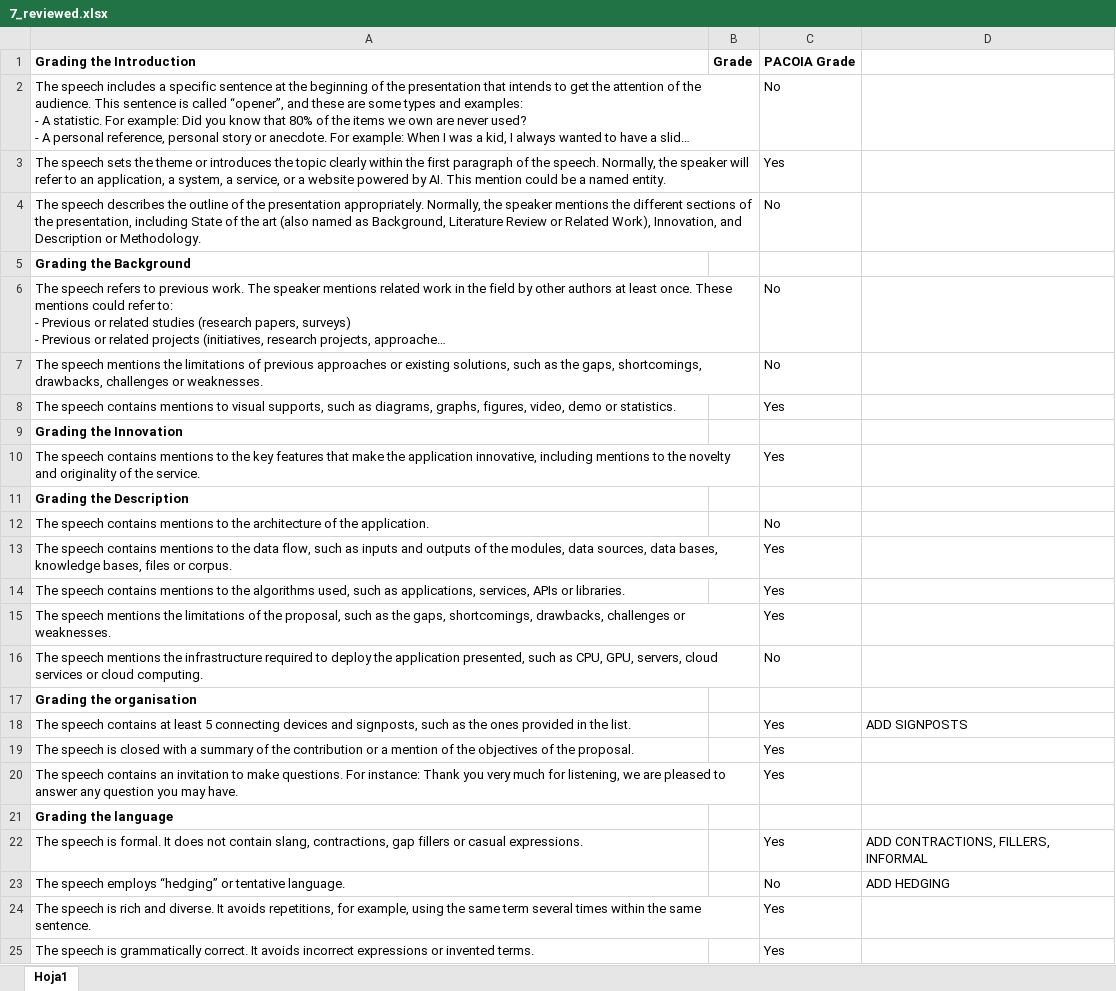
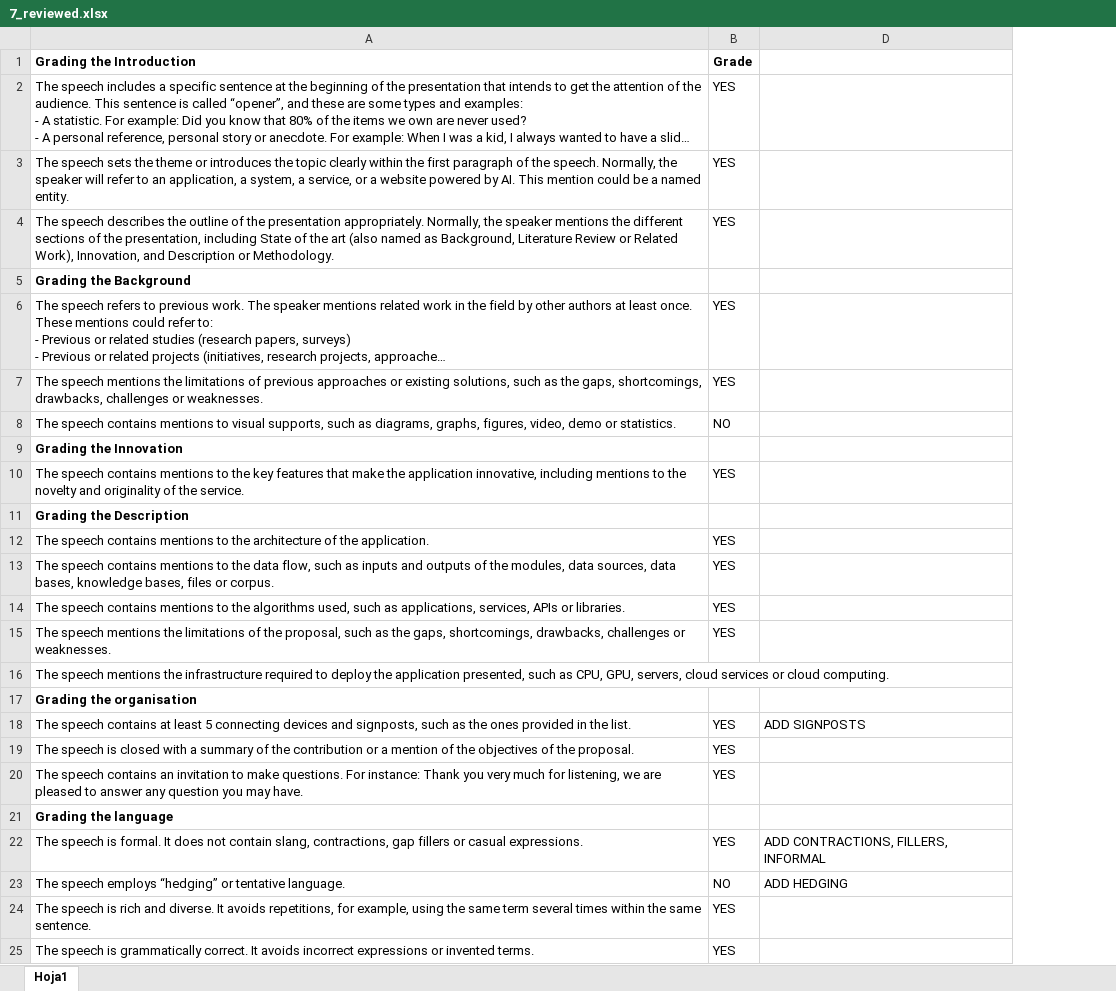
Before and after one commit to pmchozas/pacoia, an Excel workbook: resources/samples/evaluated-transcriptions/7_reviewed.xlsx, sheet Hoja1, drawn as a sheet; long unchanged cells end in …; values as stored, in another font and other column widths than the file's, no borders; the diff names each change by its address in the sheet, - before the commit and + after, or states it on an @@ line.

```diff
--- a/resources/samples/evaluated-transcriptions/7_reviewed.xlsx (sheet Hoja1)
+++ b/resources/samples/evaluated-transcriptions/7_reviewed.xlsx (sheet Hoja1)
@@ column C (PACOIA Grade) hidden, rows 2-25: No | Yes | No |  | No | No | Yes |  | Yes |  | No | Yes | Yes | Yes | No |  | Yes | Yes | Yes |  | Yes | No | Yes | Yes @@
-B2:B4 (Grade): (empty)
+B2:B4 (Grade): YES
-B6:B7 (Grade): (empty)
+B6:B7 (Grade): YES
-B8 (Grade): (empty)
+B8 (Grade): NO
-B10 (Grade): (empty)
+B10 (Grade): YES
-B12:B15 (Grade): (empty)
+B12:B15 (Grade): YES
-B18:B20 (Grade): (empty)
+B18:B20 (Grade): YES
-B22 (Grade): (empty)
+B22 (Grade): YES
-B23 (Grade): (empty)
+B23 (Grade): NO
-B24:B25 (Grade): (empty)
+B24:B25 (Grade): YES
```
Also changed, not shown: resources/samples/evaluated-transcriptions/10_reviewed.xlsx, resources/samples/evaluated-transcriptions/11_reviewed.xlsx, 3 other files.
